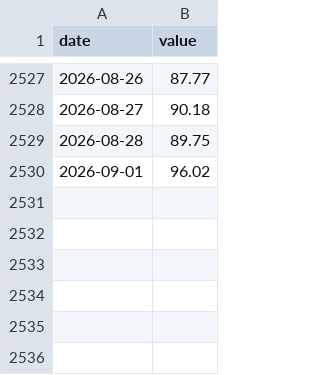
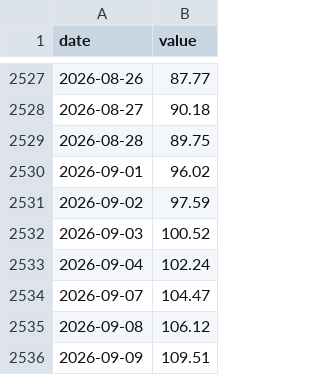
Before and after one commit to adaminileo24-ops/Apollon-, a CSV file: data/history/DCOILBRENTEU.csv, drawn as a sheet; only a part is shown, gaps mark what is left out; the diff names each change by its address in the sheet, - before the commit and + after, or states it on an @@ line.

```diff
--- a/data/history/DCOILBRENTEU.csv
+++ b/data/history/DCOILBRENTEU.csv
+row 2531: 2026-09-02 | 97.59
+row 2532: 2026-09-03 | 100.52
+row 2533: 2026-09-04 | 102.24
+row 2534: 2026-09-07 | 104.47
+row 2535: 2026-09-08 | 106.12
+row 2536: 2026-09-09 | 109.51
```
Also changed, not shown: data/history/BAMLC0A0CM.csv, data/history/DCOILWTICO.csv, 23 other files.
